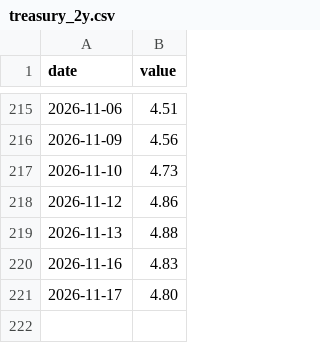
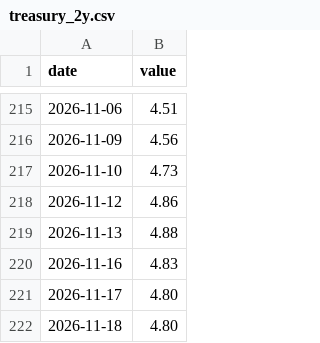
Before and after one commit to jesszeng0011-jpg/vortex-regime-monitor, a CSV file: data/treasury_2y.csv, drawn as a sheet; only a part is shown, gaps mark what is left out.

```diff
--- a/data/treasury_2y.csv
+++ b/data/treasury_2y.csv
@@ -221 +221,2 @@ date,value
 2026-11-17,4.80
+2026-11-18,4.80
```
Also changed, not shown: data/f_BAMLH0A0HYM2.csv, data/f_DGS2.csv, 19 other files.
